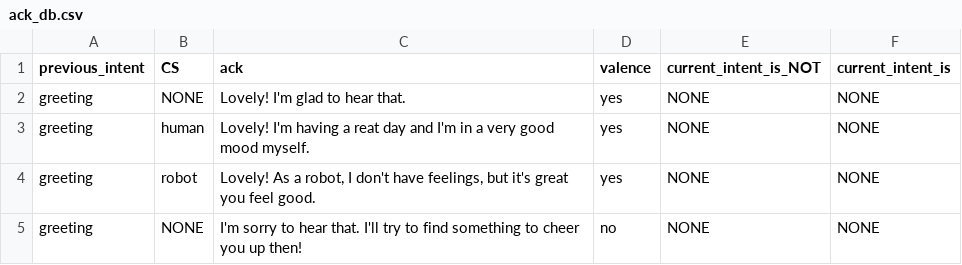
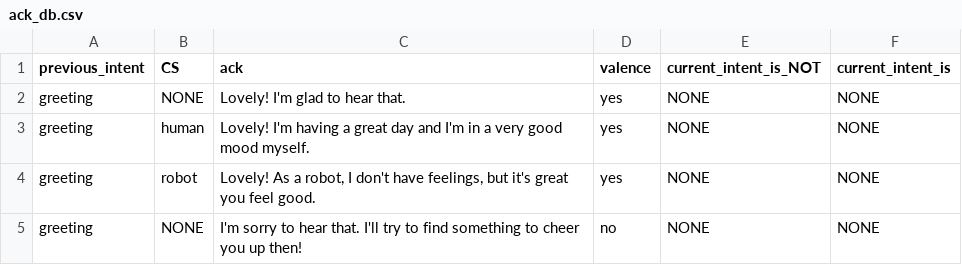
Before and after one commit to UofGSocialRobotics/Conversational-Agent, a CSV file: food/resources/nlg/ack_db.csv, drawn as a sheet; only a part is shown.

Commit message:
minor corrections

```diff
--- a/food/resources/nlg/ack_db.csv
+++ b/food/resources/nlg/ack_db.csv
@@ -2,3 +2,3 @@ previous_intent,CS,ack,valence,current_intent_is_NOT, current_intent_is
 greeting,NONE,Lovely! I'm glad to hear that.,yes,NONE,NONE
-greeting,human,Lovely! I'm having a reat day and I'm in a very good mood myself.,yes,NONE,NONE
+greeting,human,Lovely! I'm having a great day and I'm in a very good mood myself.,yes,NONE,NONE
 greeting,robot,"Lovely! As a robot, I don't have feelings, but it's great you feel good.",yes,NONE,NONE
```
